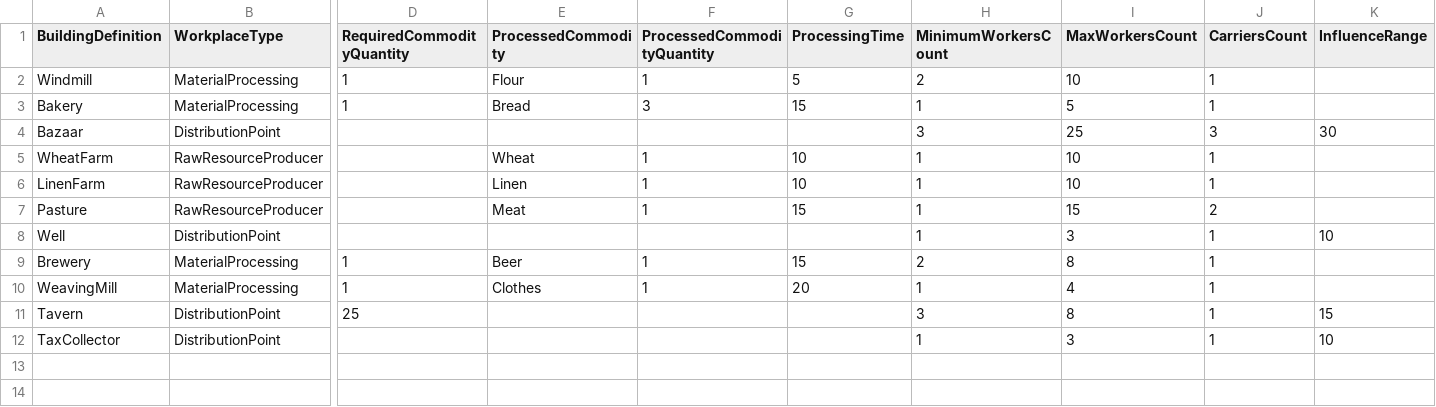
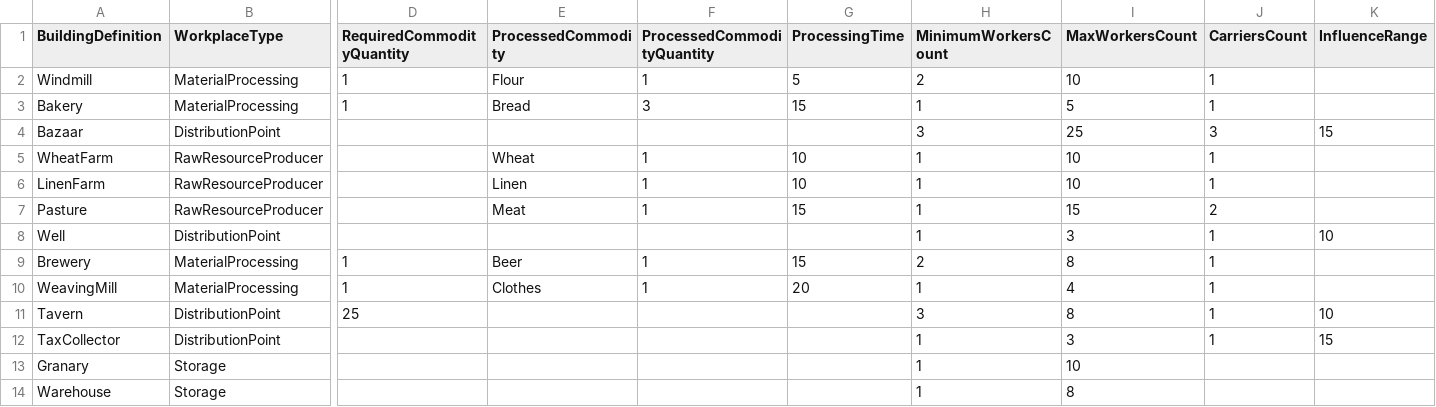
Before and after one commit to Antecki123/Pharaoh, a CSV file: Assets/Resources/Importers/WorkplaceEconomy.csv, drawn as a sheet; only a part is shown, gaps mark what is left out; rows hold the shown columns only; the diff names each change by its address in the sheet, - before the commit and + after, or states it on an @@ line.

Commit message:
Workplace wip

```diff
--- a/Assets/Resources/Importers/WorkplaceEconomy.csv
+++ b/Assets/Resources/Importers/WorkplaceEconomy.csv
-K4 (InfluenceRange): 30
+K4 (InfluenceRange): 15
-K11 (InfluenceRange): 15
+K11 (InfluenceRange): 10
-K12 (InfluenceRange): 10
+K12 (InfluenceRange): 15
+row 13: Granary | Storage |  |  |  |  | 1 | 10
+row 14: Warehouse | Storage |  |  |  |  | 1 | 8
```
Also changed, not shown: Assets/Resources/Importers/ConstructionData.csv, 28 other files.
